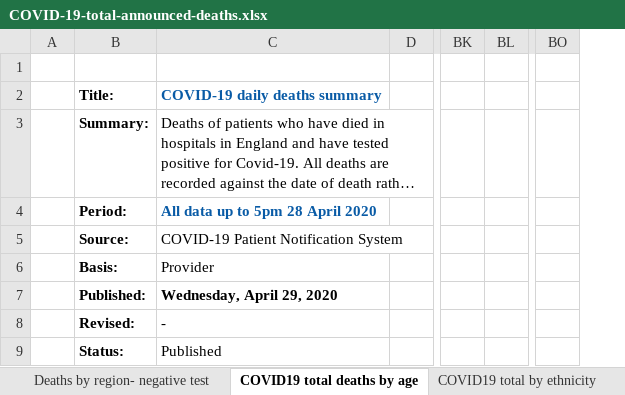
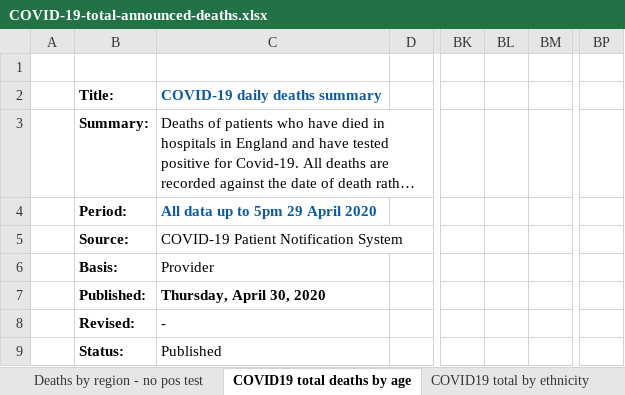
Before and after one commit to sdesilva26/Covid-19-App, an Excel workbook: Covid_19_Plots/data/COVID-19-total-announced-deaths.xlsx, sheet COVID19 total deaths by age, drawn as a sheet; only a part is shown, gaps mark what is left out; long unchanged cells end in …; values as stored, in another font and other column widths than the file's, no borders; removed rows and columns are numbered as before the commit, all else as after; the diff covers the shown part only; the diff names each change by its address in the sheet, - before the commit and + after, or states it on an @@ line.

Commit message:
cron commit with updated data

```diff
--- a/Covid_19_Plots/data/COVID-19-total-announced-deaths.xlsx (sheet COVID19 total deaths by age)
+++ b/Covid_19_Plots/data/COVID-19-total-announced-deaths.xlsx (sheet COVID19 total deaths by age)
-sheet tab: Deaths by region- negative test
+sheet tab: Deaths by region - no pos test
+column BL, empty
-column BO, empty
+column BP, empty
-C4: All data up to 5pm 28 April 2020
+C4: All data up to 5pm 29 April 2020
-C7: Wednesday, April 29, 2020
+C7: Thursday, April 30, 2020
```
Also changed, not shown: 1 added row, 1 removed row, 105 edited cells and cell formats elsewhere in this sheet, sheet COVID19 total deaths by trust, sheet COVID19 total deaths by region, sheet COVID19 total by ethnicity, sheet COVID19 total deaths chart, other sheet tabs, charts or pictures, 1 other file.
